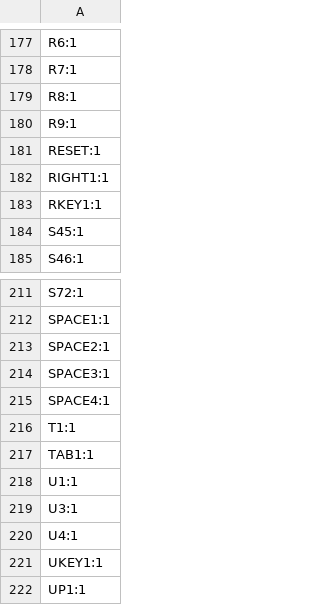
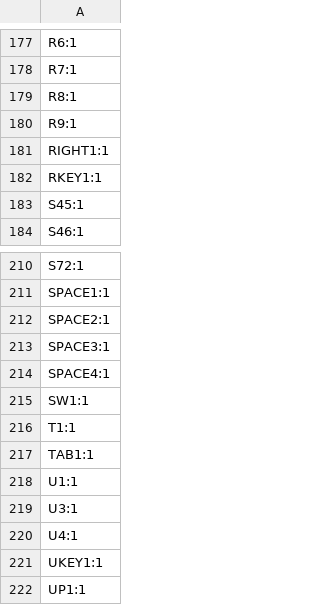
Before and after one commit to advaitconty/Modulus, a CSV file: production details/production/production_designators.csv, drawn as a sheet; only a part is shown, gaps mark what is left out; removed rows and columns are numbered as before the commit, all else as after; the diff names each change by its address in the sheet, - before the commit and + after, or states it on an @@ line.

```diff
--- a/production details/production/production_designators.csv
+++ b/production details/production/production_designators.csv
-row 181: RESET:1
+row 215: SW1:1
```
Also changed, not shown: production details/production/production_bom.csv, production details/production/production_positions.csv, 29 other files.
